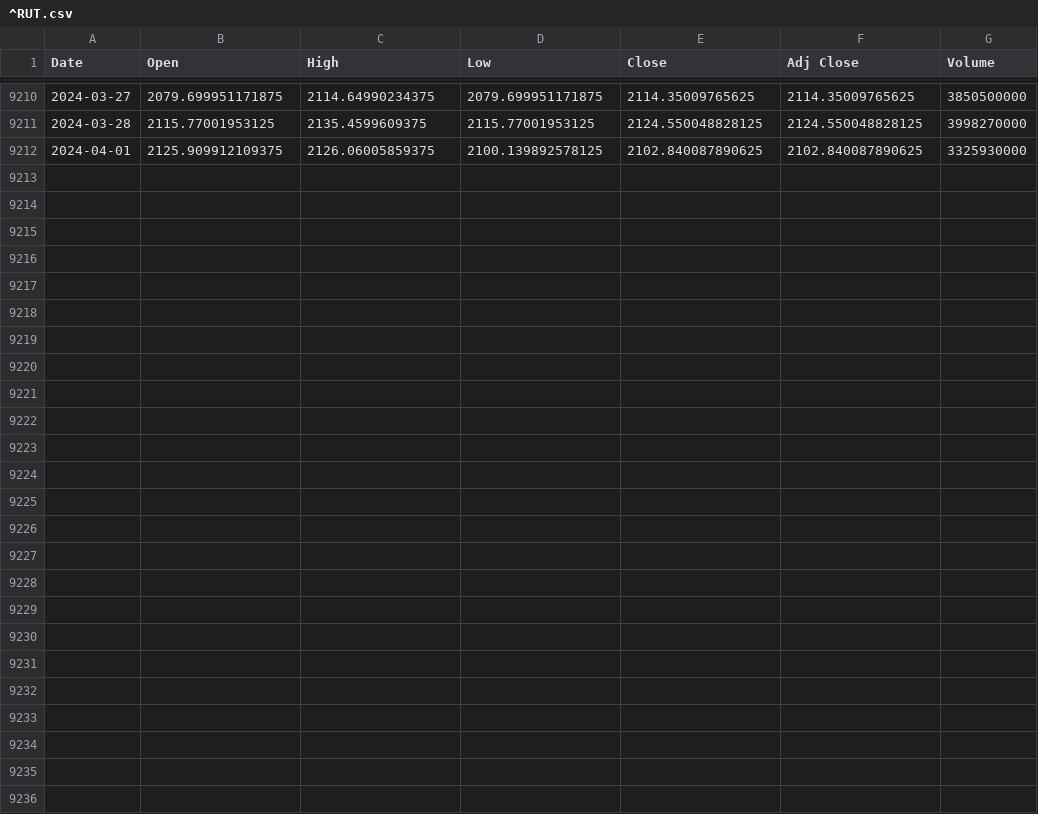
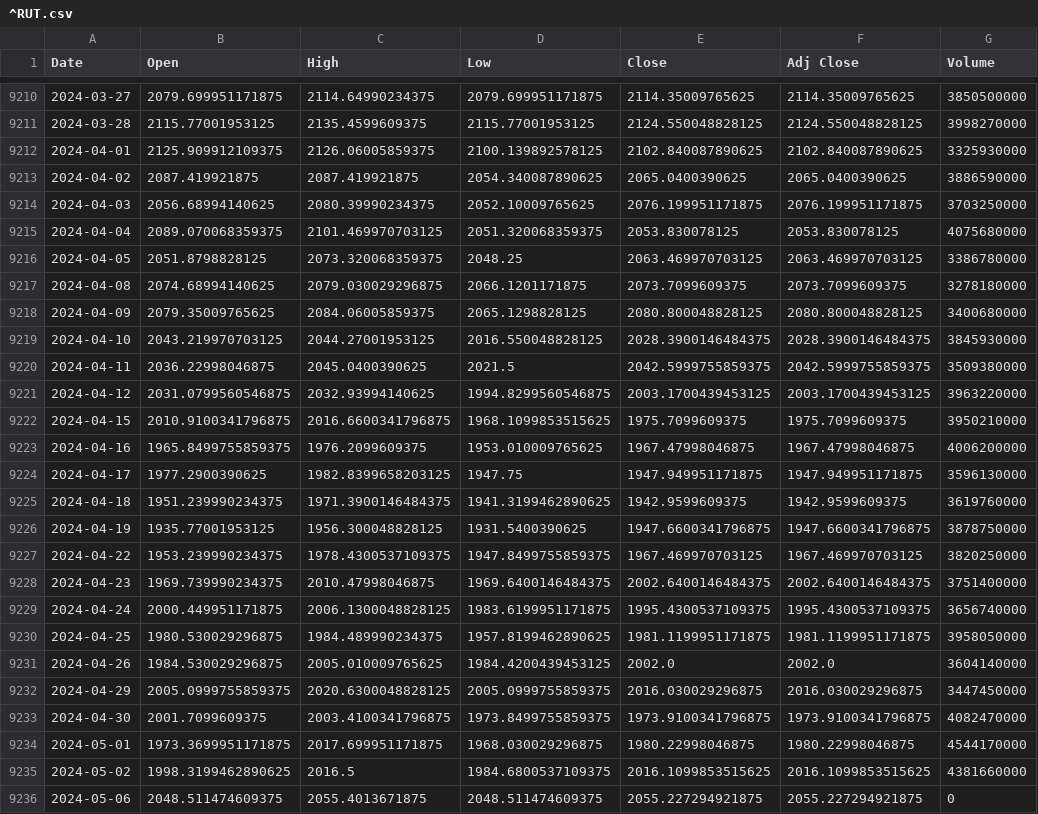
Before and after one commit to hjyssg/tqqq_simulation, a CSV file: data/^RUT.csv, drawn as a sheet; only a part is shown, gaps mark what is left out.

```diff
--- a/data/^RUT.csv
+++ b/data/^RUT.csv
@@ -9212 +9212,25 @@ Date,Open,High,Low,Close,Adj Close,Volume
 2024-04-01,2125.909912109375,2126.06005859375,2100.139892578125,2102.840087890625,2102.840087890625,3325930000
+2024-04-02,2087.419921875,2087.419921875,2054.340087890625,2065.0400390625,2065.0400390625,3886590000
+2024-04-03,2056.68994140625,2080.39990234375,2052.10009765625,2076.199951171875,2076.199951171875,3703250000
+2024-04-04,2089.070068359375,2101.469970703125,2051.320068359375,2053.830078125,2053.830078125,4075680000
+2024-04-05,2051.8798828125,2073.320068359375,2048.25,2063.469970703125,2063.469970703125,3386780000
+2024-04-08,2074.68994140625,2079.030029296875,2066.1201171875,2073.7099609375,2073.7099609375,3278180000
+2024-04-09,2079.35009765625,2084.06005859375,2065.1298828125,2080.800048828125,2080.800048828125,3400680000
+2024-04-10,2043.219970703125,2044.27001953125,2016.550048828125,2028.3900146484375,2028.3900146484375,3845930000
+2024-04-11,2036.22998046875,2045.0400390625,2021.5,2042.5999755859375,2042.5999755859375,3509380000
+2024-04-12,2031.0799560546875,2032.93994140625,1994.8299560546875,2003.1700439453125,2003.1700439453125,3963220000
+2024-04-15,2010.9100341796875,2016.6600341796875,1968.1099853515625,1975.7099609375,1975.7099609375,3950210000
+2024-04-16,1965.8499755859375,1976.2099609375,1953.010009765625,1967.47998046875,1967.47998046875,4006200000
+2024-04-17,1977.2900390625,1982.8399658203125,1947.75,1947.949951171875,1947.949951171875,3596130000
+2024-04-18,1951.239990234375,1971.3900146484375,1941.3199462890625,1942.9599609375,1942.9599609375,3619760000
+2024-04-19,1935.77001953125,1956.300048828125,1931.5400390625,1947.6600341796875,1947.6600341796875,3878750000
+2024-04-22,1953.239990234375,1978.4300537109375,1947.8499755859375,1967.469970703125,1967.469970703125,3820250000
+2024-04-23,1969.739990234375,2010.47998046875,1969.6400146484375,2002.6400146484375,2002.6400146484375,3751400000
+2024-04-24,2000.449951171875,2006.1300048828125,1983.6199951171875,1995.4300537109375,1995.4300537109375,3656740000
+2024-04-25,1980.530029296875,1984.489990234375,1957.8199462890625,1981.1199951171875,1981.1199951171875,3958050000
+2024-04-26,1984.530029296875,2005.010009765625,1984.4200439453125,2002.0,2002.0,3604140000
+2024-04-29,2005.0999755859375,2020.6300048828125,2005.0999755859375,2016.030029296875,2016.030029296875,3447450000
+2024-04-30,2001.7099609375,2003.4100341796875,1973.8499755859375,1973.9100341796875,1973.9100341796875,4082470000
+2024-05-01,1973.3699951171875,2017.699951171875,1968.030029296875,1980.22998046875,1980.22998046875,4544170000
+2024-05-02,1998.3199462890625,2016.5,1984.6800537109375,2016.1099853515625,2016.1099853515625,4381660000
+2024-05-06,2048.511474609375,2055.4013671875,2048.511474609375,2055.227294921875,2055.227294921875,0
```
Also changed, not shown: data/^NDX.csv, 4 other files.
